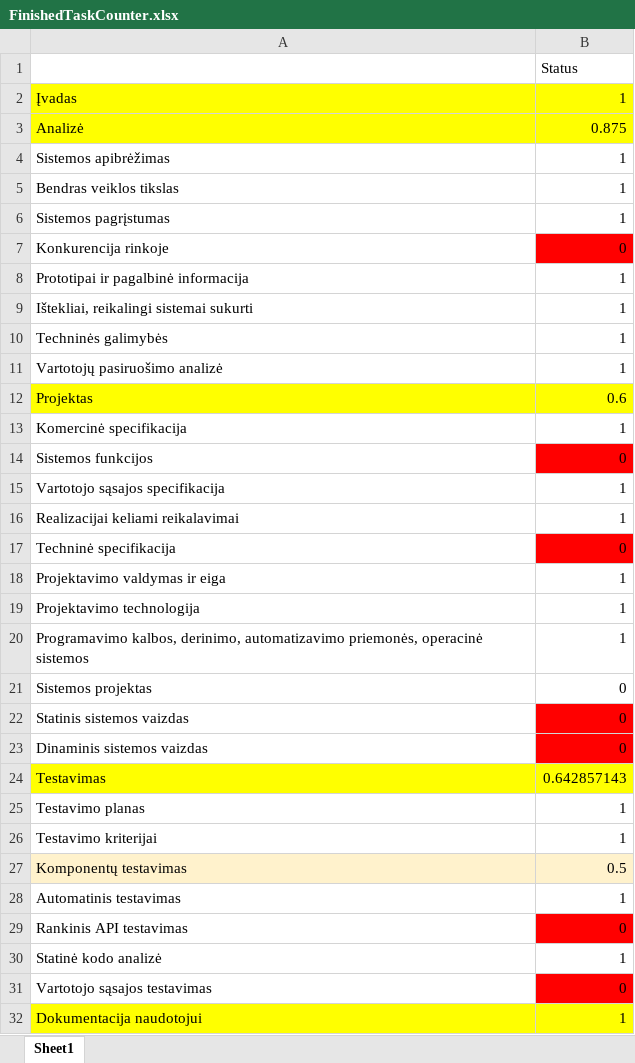
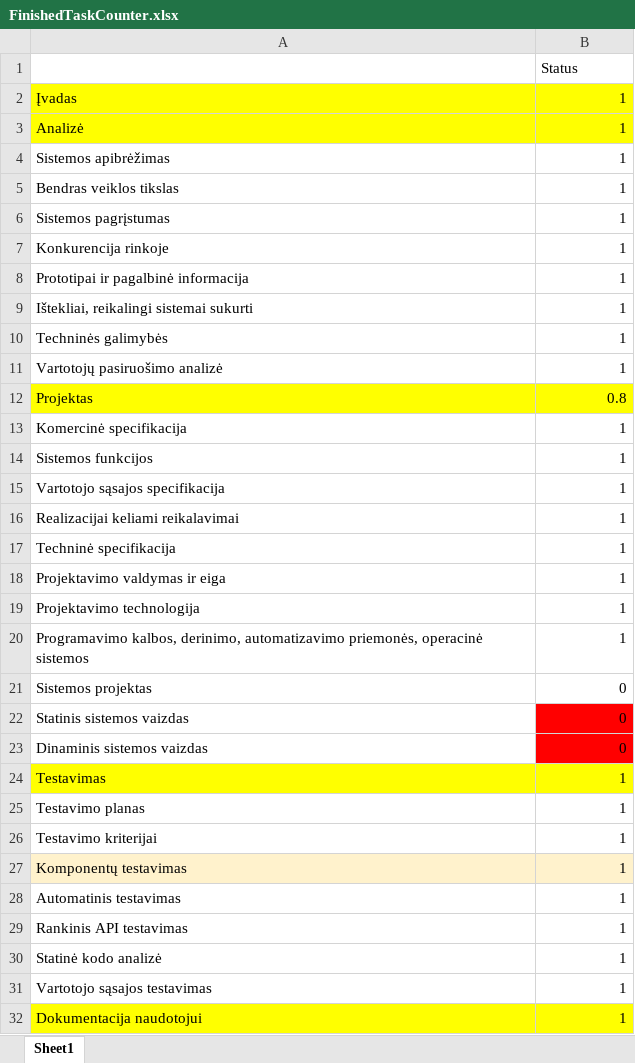
Before and after one commit to Mantvis1/Bakalaurinis, an Excel workbook: doc/FinishedTaskCounter.xlsx, sheet Sheet1, drawn as a sheet; only a part is shown; values as stored, in another font and other column widths than the file's, no borders; the diff covers the shown part only; the diff names each change by its address in the sheet, - before the commit and + after, or states it on an @@ line.

```diff
--- a/doc/FinishedTaskCounter.xlsx (sheet Sheet1)
+++ b/doc/FinishedTaskCounter.xlsx (sheet Sheet1)
-B3: 0.875
+B3: 1
-B7: 0
+B7: 1
-B7 fill: #FF0000
+B7 fill: none
-B12: 0.6
+B12: 0.8
-B14: 0
+B14: 1
-B14 fill: #FF0000
+B14 fill: none
-B17: 0
+B17: 1
-B17 fill: #FF0000
+B17 fill: none
-B24: 0.642857143
+B24: 1
-B27: 0.5
+B27: 1
-B29: 0
+B29: 1
-B29 fill: #FF0000
+B29 fill: none
-B31: 0
+B31: 1
-B31 fill: #FF0000
+B31 fill: none
```
Also changed, not shown: 1 edited cell elsewhere in this sheet, 6 other files.
